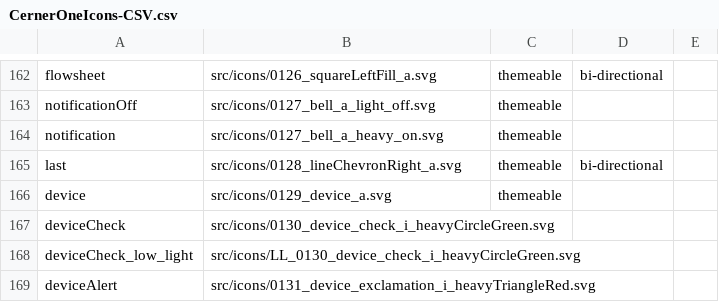
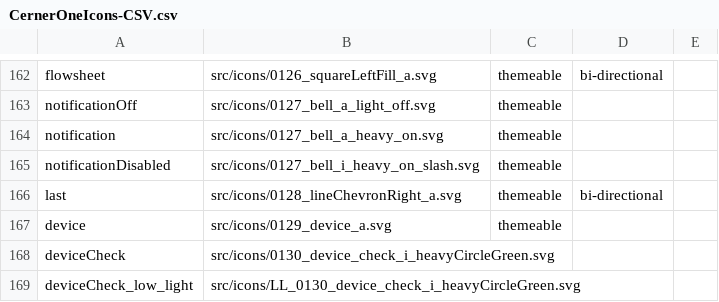
Before and after one commit to oracle-samples/one-cerner-style-icons, a CSV file: src/CernerOneIcons-CSV.csv, drawn as a sheet; only a part is shown, gaps mark what is left out; the shorter side is filled out with more unchanged rows.

Commit message:
1 New Icon Added
Do Not Disturb - Allow users to set Do Not Disturb ad-hoc (short term, frequent change). Used within CareAware Connect

```diff
--- a/src/CernerOneIcons-CSV.csv
+++ b/src/CernerOneIcons-CSV.csv
@@ -164,2 +164,3 @@ notificationOff,src/icons/0127_bell_a_light_off.svg,themeable ,,,,
 notification,src/icons/0127_bell_a_heavy_on.svg,themeable ,,,,
+notificationDisabled,src/icons/0127_bell_i_heavy_on_slash.svg,themeable ,,,,
 last,src/icons/0128_lineChevronRight_a.svg,themeable ,bi-directional,,,
```
Also changed, not shown: 3 other files.
